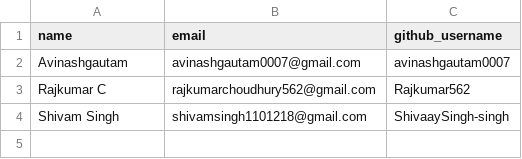
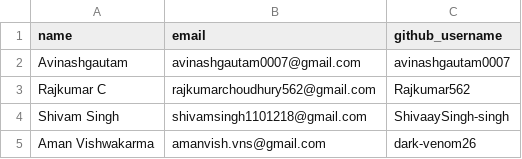
Before and after one commit to AazamKhan007/erp-coding-test, a CSV file: students.csv, drawn as a sheet.

Commit message:
Update students.csv

```diff
--- a/students.csv
+++ b/students.csv
@@ -4 +4,2 @@ Rajkumar C,rajkumarchoudhury562@gmail.com,Rajkumar562
 Shivam Singh,shivamsingh1101218@gmail.com,ShivaaySingh-singh
+Aman Vishwakarma,amanvish.vns@gmail.com,dark-venom26
```
